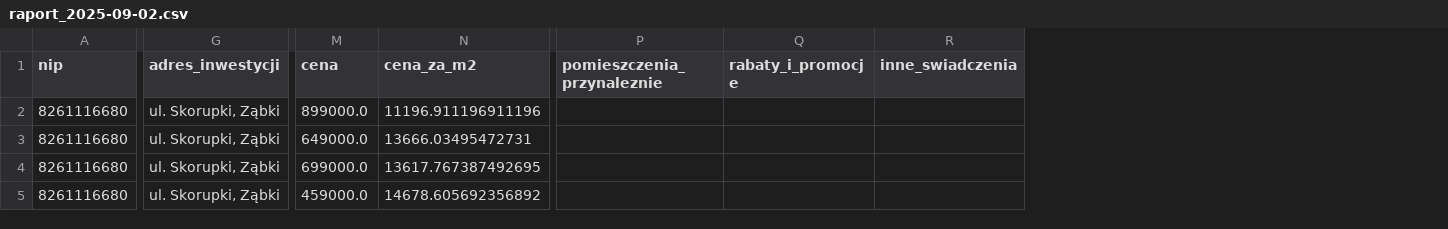
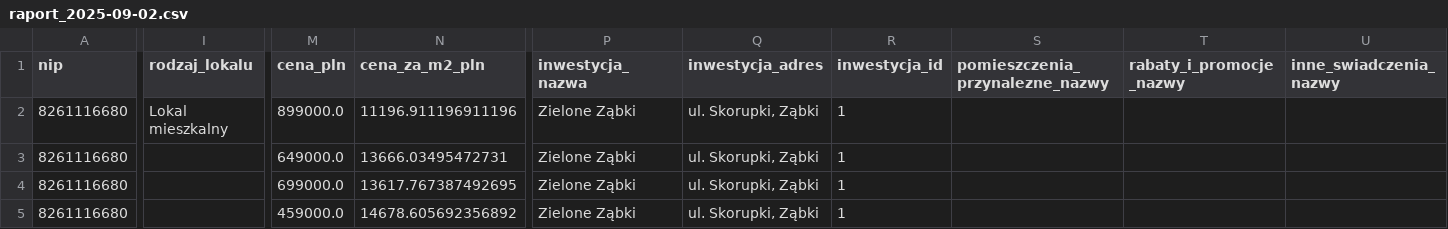
Before and after one commit to BuKarData/nieruchomosci, a CSV file: raporty/raport_2025-09-02.csv, drawn as a sheet; only a part is shown, gaps mark what is left out; removed rows and columns are numbered as before the commit, all else as after; the diff names each change by its address in the sheet, - before the commit and + after, or states it on an @@ line.

```diff
--- a/raporty/raport_2025-09-02.csv
+++ b/raporty/raport_2025-09-02.csv
-column G (adres_inwestycji), rows 2-5: all ul. Skorupki, Ząbki
+column I (rodzaj_lokalu), row 2: Lokal mieszkalny
-column P (pomieszczenia_przynaleznie), empty
-column Q (rabaty_i_promocje), empty
-column R (inne_swiadczenia), empty
+column P (inwestycja_nazwa), rows 2-5: all Zielone Ząbki
+column Q (inwestycja_adres), rows 2-5: all ul. Skorupki, Ząbki
+column R (inwestycja_id), rows 2-5: all 1
+column S (pomieszczenia_przynalezne_nazwy), empty
+column T (rabaty_i_promocje_nazwy), empty
+column U (inne_swiadczenia_nazwy), empty
-M1: cena
+M1: cena_pln
-N1: cena_za_m2
+N1: cena_za_m2_pln
```
Also changed, not shown: 1 other file.
